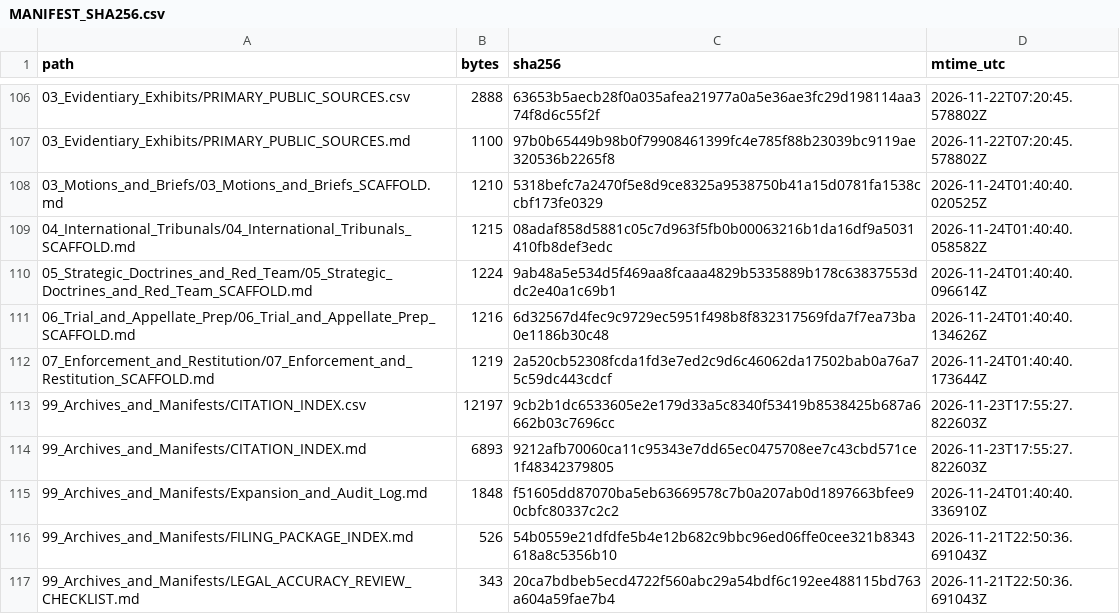
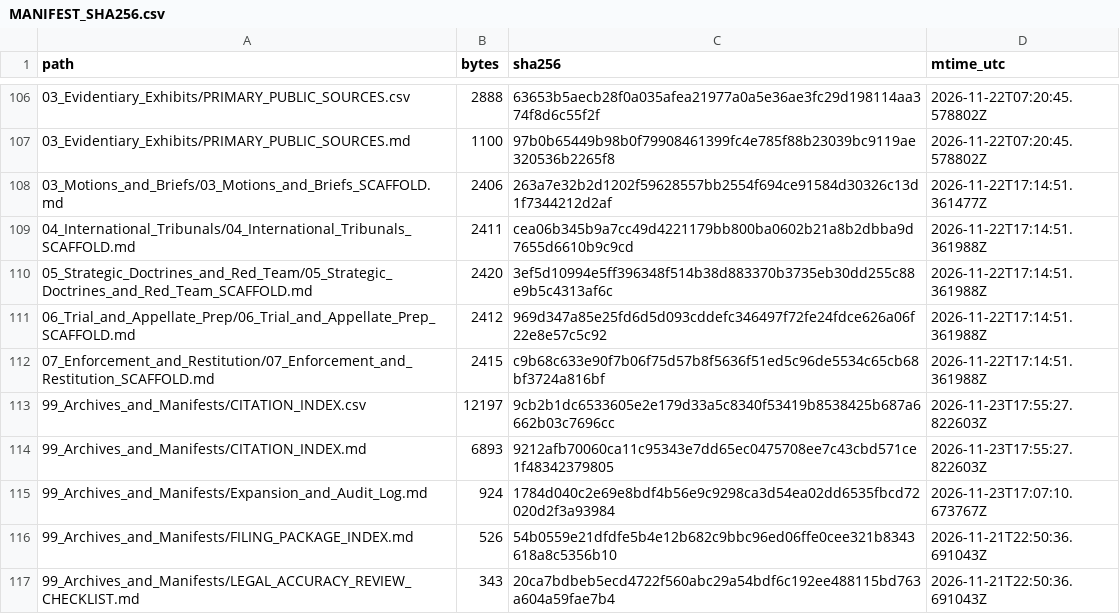
Before and after one commit to GlobalRestitutionAlliance/turtle-island-us-ca-fort-bidwell-indian-community-of-the-for-master-litigation, a CSV file: 99_Archives_and_Manifests/MANIFEST_SHA256.csv, drawn as a sheet; only a part is shown, gaps mark what is left out; the diff covers the shown part only.

```diff
--- a/99_Archives_and_Manifests/MANIFEST_SHA256.csv
+++ b/99_Archives_and_Manifests/MANIFEST_SHA256.csv
@@ -107,10 +107,10 @@ path,bytes,sha256,mtime_utc
 03_Evidentiary_Exhibits/PRIMARY_PUBLIC_SOURCES.md,1100,97b0b65449b98b0f79908461399fc4e785f88b23039bc9119ae320536b2265f8,2026-11-22T07:20:45.578802Z
-03_Motions_and_Briefs/03_Motions_and_Briefs_SCAFFOLD.md,1210,5318befc7a2470f5e8d9ce8325a9538750b41a15d0781fa1538ccbf173fe0329,2026-11-24T01:40:40.020525Z
-04_International_Tribunals/04_International_Tribunals_SCAFFOLD.md,1215,08adaf858d5881c05c7d963f5fb0b00063216b1da16df9a5031410fb8def3edc,2026-11-24T01:40:40.058582Z
-05_Strategic_Doctrines_and_Red_Team/05_Strategic_Doctrines_and_Red_Team_SCAFFOLD.md,1224,9ab48a5e534d5f469aa8fcaaa4829b5335889b178c63837553ddc2e40a1c69b1,2026-11-24T01:40:40.096614Z
-06_Trial_and_Appellate_Prep/06_Trial_and_Appellate_Prep_SCAFFOLD.md,1216,6d32567d4fec9c9729ec5951f498b8f832317569fda7f7ea73ba0e1186b30c48,2026-11-24T01:40:40.134626Z
-07_Enforcement_and_Restitution/07_Enforcement_and_Restitution_SCAFFOLD.md,1219,2a520cb52308fcda1fd3e7ed2c9d6c46062da17502bab0a76a75c59dc443cdcf,2026-11-24T01:40:40.173644Z
+03_Motions_and_Briefs/03_Motions_and_Briefs_SCAFFOLD.md,2406,263a7e32b2d1202f59628557bb2554f694ce91584d30326c13d1f7344212d2af,2026-11-22T17:14:51.361477Z
+04_International_Tribunals/04_International_Tribunals_SCAFFOLD.md,2411,cea06b345b9a7cc49d4221179bb800ba0602b21a8b2dbba9d7655d6610b9c9cd,2026-11-22T17:14:51.361988Z
+05_Strategic_Doctrines_and_Red_Team/05_Strategic_Doctrines_and_Red_Team_SCAFFOLD.md,2420,3ef5d10994e5ff396348f514b38d883370b3735eb30dd255c88e9b5c4313af6c,2026-11-22T17:14:51.361988Z
+06_Trial_and_Appellate_Prep/06_Trial_and_Appellate_Prep_SCAFFOLD.md,2412,969d347a85e25fd6d5d093cddefc346497f72fe24fdce626a06f22e8e57c5c92,2026-11-22T17:14:51.361988Z
+07_Enforcement_and_Restitution/07_Enforcement_and_Restitution_SCAFFOLD.md,2415,c9b68c633e90f7b06f75d57b8f5636f51ed5c96de5534c65cb68bf3724a816bf,2026-11-22T17:14:51.361988Z
 99_Archives_and_Manifests/CITATION_INDEX.csv,12197,9cb2b1dc6533605e2e179d33a5c8340f53419b8538425b687a6662b03c7696cc,2026-11-23T17:55:27.822603Z
 99_Archives_and_Manifests/CITATION_INDEX.md,6893,9212afb70060ca11c95343e7dd65ec0475708ee7c43cbd571ce1f48342379805,2026-11-23T17:55:27.822603Z
-99_Archives_and_Manifests/Expansion_and_Audit_Log.md,1848,f51605dd87070ba5eb63669578c7b0a207ab0d1897663bfee90cbfc80337c2c2,2026-11-24T01:40:40.336910Z
+99_Archives_and_Manifests/Expansion_and_Audit_Log.md,924,1784d040c2e69e8bdf4b56e9c9298ca3d54ea02dd6535fbcd72020d2f3a93984,2026-11-23T17:07:10.673767Z
 99_Archives_and_Manifests/FILING_PACKAGE_INDEX.md,526,54b0559e21dfdfe5b4e12b682c9bbc96ed06ffe0cee321b8343618a8c5356b10,2026-11-21T22:50:36.691043Z
```
Also changed, not shown: 92 edited cells elsewhere in this file, 37 other files.
